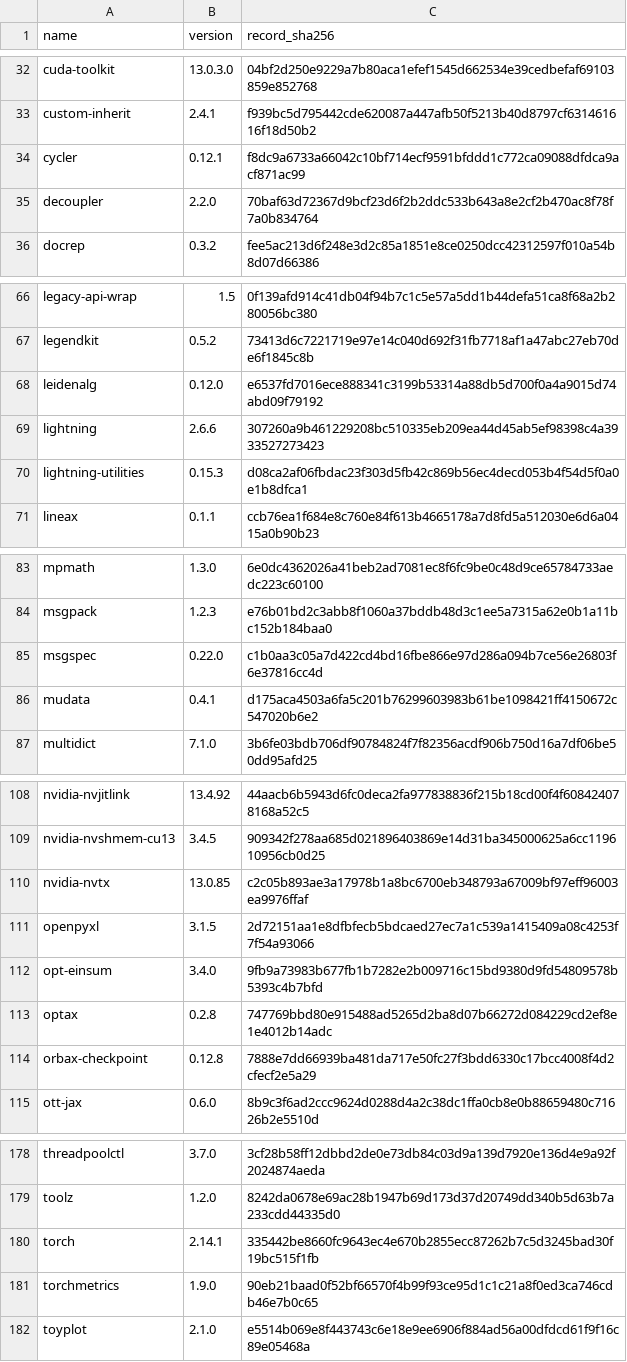
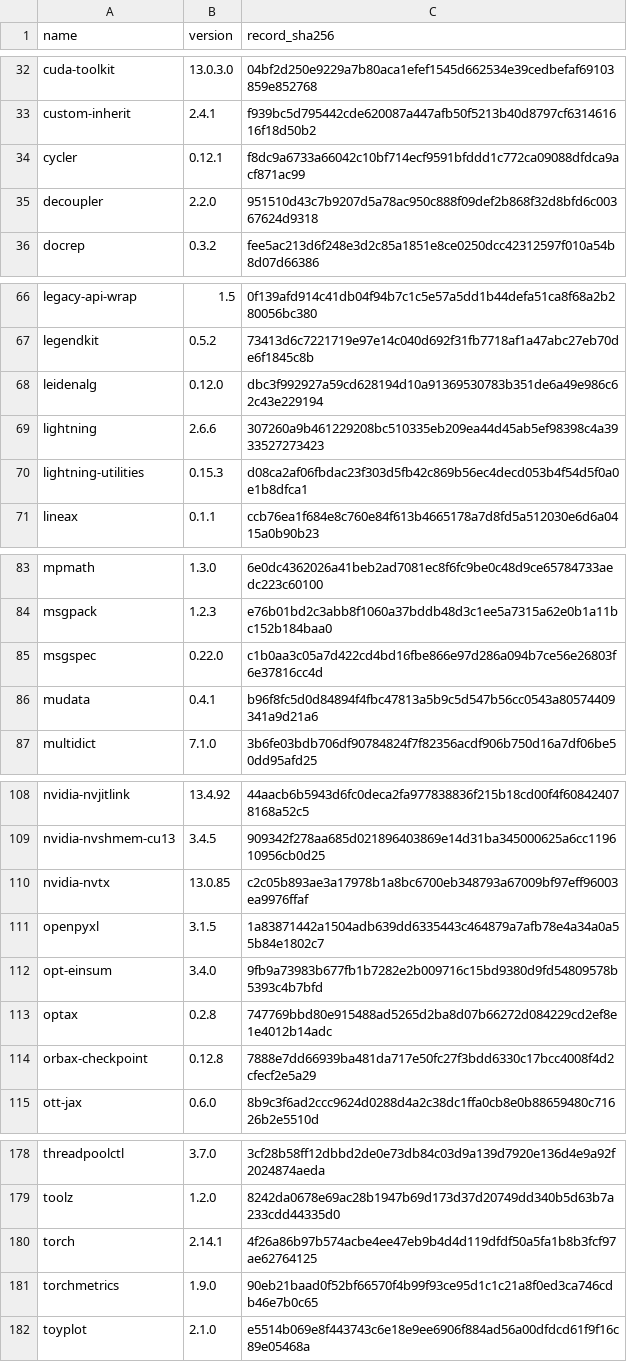
Before and after one commit to Davidn1095/research-env, a TSV file: locks/atlas-2026.10c.pip-record.tsv, drawn as a sheet; only a part is shown, gaps mark what is left out; the diff covers the shown part only.

```diff
--- a/locks/atlas-2026.10c.pip-record.tsv
+++ b/locks/atlas-2026.10c.pip-record.tsv
@@ -34,3 +34,3 @@ custom-inherit	2.4.1	f939bc5d795442cde620087a447afb50f5213b40d8797cf631461616f18
 cycler	0.12.1	f8dc9a6733a66042c10bf714ecf9591bfddd1c772ca09088dfdca9acf871ac99
-decoupler	2.2.0	70baf63d72367d9bcf23d6f2b2ddc533b643a8e2cf2b470ac8f78f7a0b834764
+decoupler	2.2.0	951510d43c7b9207d5a78ac950c888f09def2b868f32d8bfd6c00367624d9318
 docrep	0.3.2	fee5ac213d6f248e3d2c85a1851e8ce0250dcc42312597f010a54b8d07d66386
@@ -67,3 +67,3 @@ legacy-api-wrap	1.5	0f139afd914c41db04f94b7c1c5e57a5dd1b44defa51ca8f68a2b280056b
 legendkit	0.5.2	73413d6c7221719e97e14c040d692f31fb7718af1a47abc27eb70de6f1845c8b
-leidenalg	0.12.0	e6537fd7016ece888341c3199b53314a88db5d700f0a4a9015d74abd09f79192
+leidenalg	0.12.0	dbc3f992927a59cd628194d10a91369530783b351de6a49e986c62c43e229194
 lightning	2.6.6	307260a9b461229208bc510335eb209ea44d45ab5ef98398c4a3933527273423
@@ -85,3 +85,3 @@ msgpack	1.2.3	e76b01bd2c3abb8f1060a37bddb48d3c1ee5a7315a62e0b1a11bc152b184baa0
 msgspec	0.22.0	c1b0aa3c05a7d422cd4bd16fbe866e97d286a094b7ce56e26803f6e37816cc4d
-mudata	0.4.1	d175aca4503a6fa5c201b76299603983b61be1098421ff4150672c547020b6e2
+mudata	0.4.1	b96f8fc5d0d84894f4fbc47813a5b9c5d547b56cc0543a80574409341a9d21a6
 multidict	7.1.0	3b6fe03bdb706df90784824f7f82356acdf906b750d16a7df06be50dd95afd25
@@ -110,3 +110,3 @@ nvidia-nvshmem-cu13	3.4.5	909342f278aa685d021896403869e14d31ba345000625a6cc11961
 nvidia-nvtx	13.0.85	c2c05b893ae3a17978b1a8bc6700eb348793a67009bf97eff96003ea9976ffaf
-openpyxl	3.1.5	2d72151aa1e8dfbfecb5bdcaed27ec7a1c539a1415409a08c4253f7f54a93066
+openpyxl	3.1.5	1a83871442a1504adb639dd6335443c464879a7afb78e4a34a0a55b84e1802c7
 opt-einsum	3.4.0	9fb9a73983b677fb1b7282e2b009716c15bd9380d9fd54809578b5393c4b7bfd
@@ -179,3 +179,3 @@ threadpoolctl	3.7.0	3cf28b58ff12dbbd2de0e73db84c03d9a139d7920e136d4e9a92f2024874
 toolz	1.2.0	8242da0678e69ac28b1947b69d173d37d20749dd340b5d63b7a233cdd44335d0
-torch	2.14.1	335442be8660fc9643ec4e670b2855ecc87262b7c5d3245bad30f19bc515f1fb
+torch	2.14.1	4f26a86b97b574acbe4ee47eb9b4d4d119dfdf50a5fa1b8b3fcf97ae62764125
 torchmetrics	1.9.0	90eb21baad0f52bf66570f4b99f93ce95d1c1c21a8f0ed3ca746cdb46e7b0c65
```
Also changed, not shown: 26 edited cells elsewhere in this file, 1 other file.
